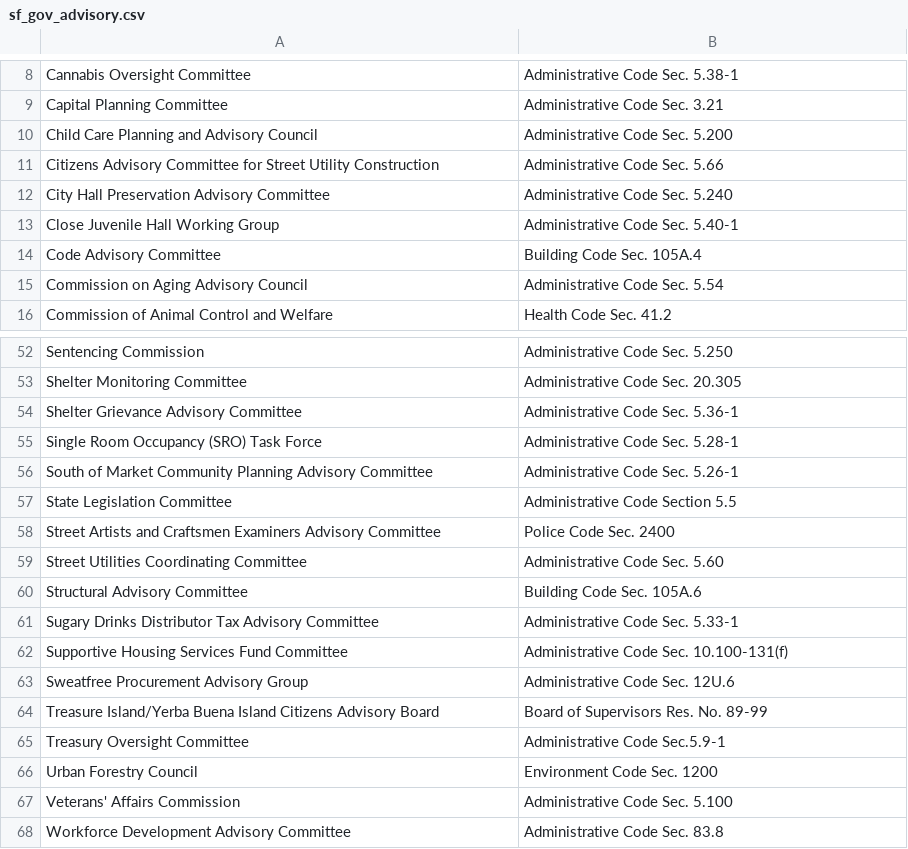
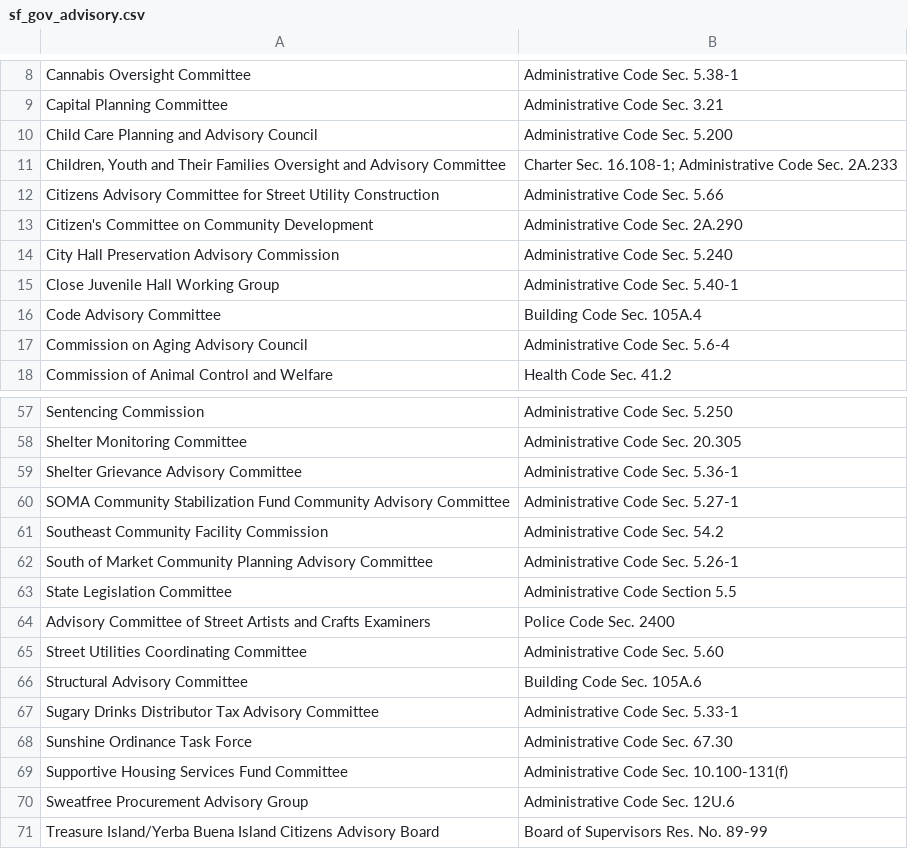
Before and after one commit to m-atoms/sf-gov-entities, a CSV file: sf_gov_advisory.csv, drawn as a sheet; only a part is shown, gaps mark what is left out; the shorter side is filled out with more unchanged rows; the diff covers the shown part only.

```diff
--- a/sf_gov_advisory.csv
+++ b/sf_gov_advisory.csv
@@ -10,7 +10,9 @@
 "Child Care Planning and Advisory Council","Administrative Code Sec. 5.200"
+"Children, Youth and Their Families Oversight and Advisory Committee","Charter Sec. 16.108-1; Administrative Code Sec. 2A.233"
 "Citizens Advisory Committee for Street Utility Construction","Administrative Code Sec. 5.66"
-"City Hall Preservation Advisory Committee","Administrative Code Sec. 5.240"
+"Citizen's Committee on Community Development","Administrative Code Sec. 2A.290"
+"City Hall Preservation Advisory Commission","Administrative Code Sec. 5.240"
 "Close Juvenile Hall Working Group","Administrative Code Sec. 5.40-1"
 "Code Advisory Committee","Building Code Sec. 105A.4"
-"Commission on Aging Advisory Council","Administrative Code Sec. 5.54"
+"Commission on Aging Advisory Council","Administrative Code Sec. 5.6-4"
 "Commission of Animal Control and Welfare","Health Code Sec. 41.2"
@@ -54,6 +59,7 @@
 "Shelter Grievance Advisory Committee","Administrative Code Sec. 5.36-1"
-"Single Room Occupancy (SRO) Task Force","Administrative Code Sec. 5.28-1"
+"SOMA Community Stabilization Fund Community Advisory Committee","Administrative Code Sec. 5.27-1"
+"Southeast Community Facility Commission","Administrative Code Sec. 54.2"
 "South of Market Community Planning Advisory Committee","Administrative Code Sec. 5.26-1"
 "State Legislation Committee","Administrative Code Section 5.5"
-"Street Artists and Craftsmen Examiners Advisory Committee","Police Code Sec. 2400"
+"Advisory Committee of Street Artists and Crafts Examiners","Police Code Sec. 2400"
 "Street Utilities Coordinating Committee","Administrative Code Sec. 5.60"
@@ -61,2 +67,3 @@
 "Sugary Drinks Distributor Tax Advisory Committee","Administrative Code Sec. 5.33-1"
+"Sunshine Ordinance Task Force","Administrative Code Sec. 67.30"
 "Supportive Housing Services Fund Committee","Administrative Code Sec. 10.100-131(f)"
```
Also changed, not shown: 7 added rows, 4 removed rows and 1 edited cell elsewhere in this file, sf_gov_commissions.csv.
